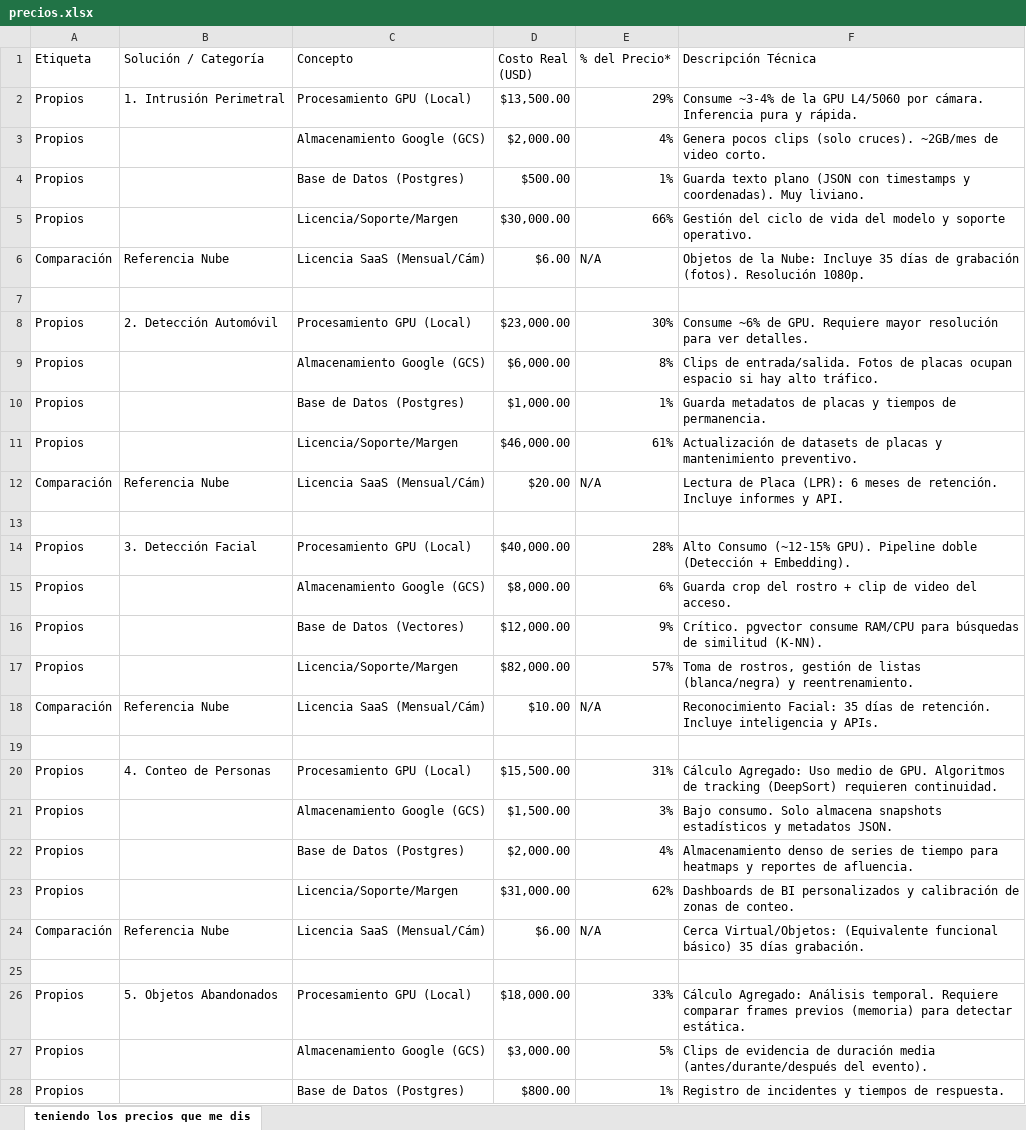
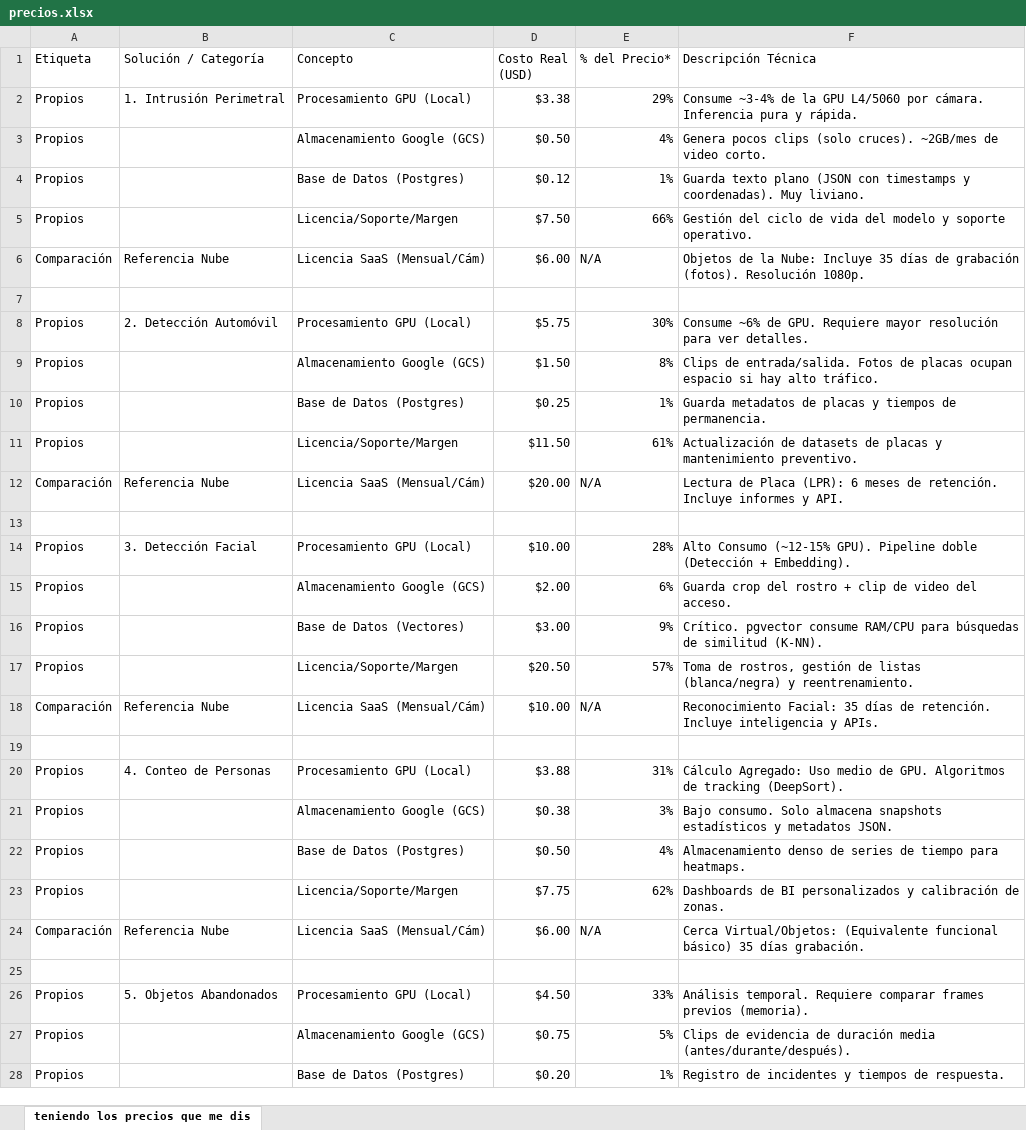
Before and after one commit to neylinsomne/calculadora-camaras, an Excel workbook: data/precios.xlsx, sheet teniendo los precios que me dis, drawn as a sheet; only a part is shown; values as stored, in another font and other column widths than the file's, no cell formats; charts and pictures not drawn; the diff covers the shown part only; the diff names each change by its address in the sheet, - before the commit and + after, or states it on an @@ line.

```diff
--- a/data/precios.xlsx (sheet teniendo los precios que me dis)
+++ b/data/precios.xlsx (sheet teniendo los precios que me dis)
-D2 (Costo Real (USD)): $13,500.00
+D2 (Costo Real (USD)): $3.38
-D3 (Costo Real (USD)): $2,000.00
+D3 (Costo Real (USD)): $0.50
-D4 (Costo Real (USD)): $500.00
+D4 (Costo Real (USD)): $0.12
-D5 (Costo Real (USD)): $30,000.00
+D5 (Costo Real (USD)): $7.50
-D8 (Costo Real (USD)): $23,000.00
+D8 (Costo Real (USD)): $5.75
-D9 (Costo Real (USD)): $6,000.00
+D9 (Costo Real (USD)): $1.50
-D10 (Costo Real (USD)): $1,000.00
+D10 (Costo Real (USD)): $0.25
-D11 (Costo Real (USD)): $46,000.00
+D11 (Costo Real (USD)): $11.50
-D14 (Costo Real (USD)): $40,000.00
+D14 (Costo Real (USD)): $10.00
-D15 (Costo Real (USD)): $8,000.00
+D15 (Costo Real (USD)): $2.00
-D16 (Costo Real (USD)): $12,000.00
+D16 (Costo Real (USD)): $3.00
-D17 (Costo Real (USD)): $82,000.00
+D17 (Costo Real (USD)): $20.50
-D20 (Costo Real (USD)): $15,500.00
+D20 (Costo Real (USD)): $3.88
-F20 (Descripción Técnica): …de tracking (DeepSort) requieren continuidad.
+F20 (Descripción Técnica): …de tracking (DeepSort).
-D21 (Costo Real (USD)): $1,500.00
+D21 (Costo Real (USD)): $0.38
-D22 (Costo Real (USD)): $2,000.00
+D22 (Costo Real (USD)): $0.50
-F22 (Descripción Técnica): …tiempo para heatmaps y reportes de afluencia.
+F22 (Descripción Técnica): …tiempo para heatmaps.
-D23 (Costo Real (USD)): $31,000.00
+D23 (Costo Real (USD)): $7.75
-F23 (Descripción Técnica): …calibración de zonas de conteo.
+F23 (Descripción Técnica): …calibración de zonas.
-D26 (Costo Real (USD)): $18,000.00
+D26 (Costo Real (USD)): $4.50
-F26 (Descripción Técnica): Cálculo Agregado: Análisis temporal. Requiere comparar frames previos (memoria) para detectar estática.
+F26 (Descripción Técnica): Análisis temporal. Requiere comparar frames previos (memoria).
-D27 (Costo Real (USD)): $3,000.00
+D27 (Costo Real (USD)): $0.75
-F27 (Descripción Técnica): …duración media (antes/durante/después del evento).
+F27 (Descripción Técnica): …duración media (antes/durante/después).
-D28 (Costo Real (USD)): $800.00
+D28 (Costo Real (USD)): $0.20
```
Also changed, not shown: 1 edited cell elsewhere in this sheet, cell formats, 5 other files.
